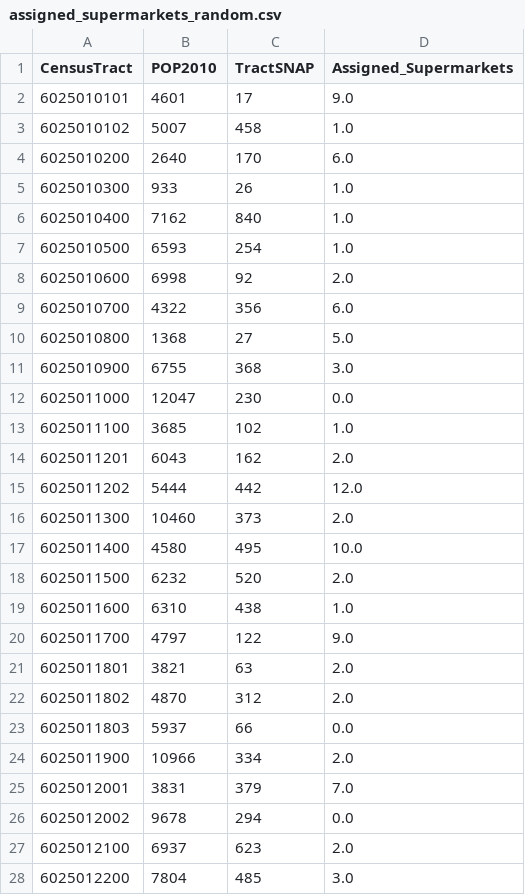
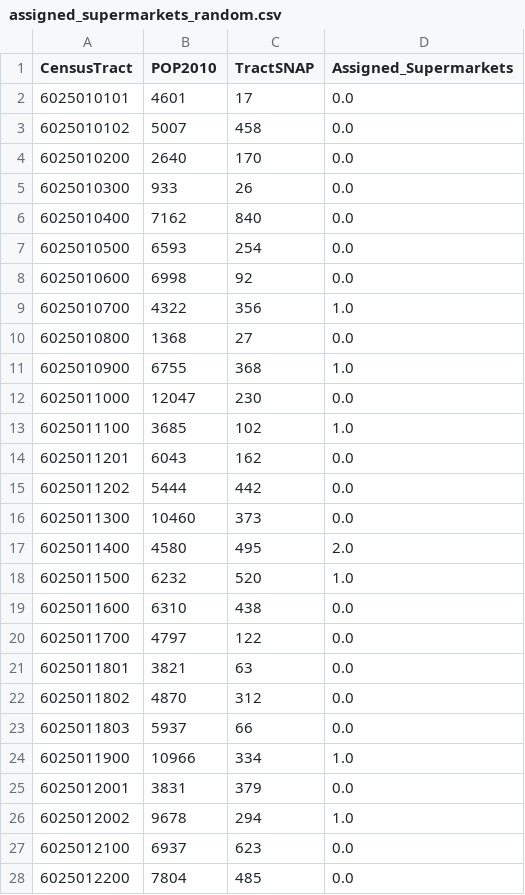
Before and after one commit to lucyzimmo/Food-Planning-Model, a CSV file: assigned_supermarkets_random.csv, drawn as a sheet; only a part is shown; the diff covers the shown part only.

```diff
--- a/assigned_supermarkets_random.csv
+++ b/assigned_supermarkets_random.csv
@@ -1,28 +1,28 @@
 CensusTract,POP2010,TractSNAP,Assigned_Supermarkets
-6025010101,4601,17,9.0
-6025010102,5007,458,1.0
-6025010200,2640,170,6.0
-6025010300,933,26,1.0
-6025010400,7162,840,1.0
-6025010500,6593,254,1.0
-6025010600,6998,92,2.0
-6025010700,4322,356,6.0
-6025010800,1368,27,5.0
-6025010900,6755,368,3.0
+6025010101,4601,17,0.0
+6025010102,5007,458,0.0
+6025010200,2640,170,0.0
+6025010300,933,26,0.0
+6025010400,7162,840,0.0
+6025010500,6593,254,0.0
+6025010600,6998,92,0.0
+6025010700,4322,356,1.0
+6025010800,1368,27,0.0
+6025010900,6755,368,1.0
 6025011000,12047,230,0.0
 6025011100,3685,102,1.0
-6025011201,6043,162,2.0
-6025011202,5444,442,12.0
-6025011300,10460,373,2.0
-6025011400,4580,495,10.0
-6025011500,6232,520,2.0
-6025011600,6310,438,1.0
-6025011700,4797,122,9.0
-6025011801,3821,63,2.0
-6025011802,4870,312,2.0
+6025011201,6043,162,0.0
+6025011202,5444,442,0.0
+6025011300,10460,373,0.0
+6025011400,4580,495,2.0
+6025011500,6232,520,1.0
+6025011600,6310,438,0.0
+6025011700,4797,122,0.0
+6025011801,3821,63,0.0
+6025011802,4870,312,0.0
 6025011803,5937,66,0.0
-6025011900,10966,334,2.0
-6025012001,3831,379,7.0
-6025012002,9678,294,0.0
-6025012100,6937,623,2.0
-6025012200,7804,485,3.0
+6025011900,10966,334,1.0
+6025012001,3831,379,0.0
+6025012002,9678,294,1.0
+6025012100,6937,623,0.0
+6025012200,7804,485,0.0
```
Also changed, not shown: 4 edited cells elsewhere in this file, assigned_supermarkets.csv, 5 other files.
